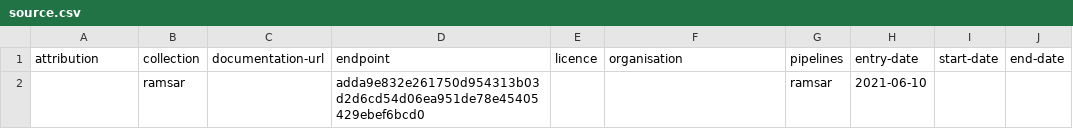
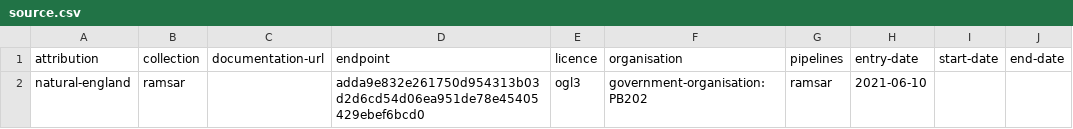
Before and after one commit to digital-land/ramsar-collection, a CSV file: collection/source.csv, drawn as a sheet.

Commit message:
Added Natural England organisation and attribution

```diff
--- a/collection/source.csv
+++ b/collection/source.csv
@@ -1,2 +1,2 @@
 attribution,collection,documentation-url,endpoint,licence,organisation,pipelines,entry-date,start-date,end-date
-,ramsar,,adda9e832e261750d954313b03d2d6cd54d06ea951de78e45405429ebef6bcd0,,,ramsar,2021-06-10,,
+natural-england,ramsar,,adda9e832e261750d954313b03d2d6cd54d06ea951de78e45405429ebef6bcd0,ogl3,government-organisation:PB202,ramsar,2021-06-10,,
```
Also changed, not shown: 1 other file.
